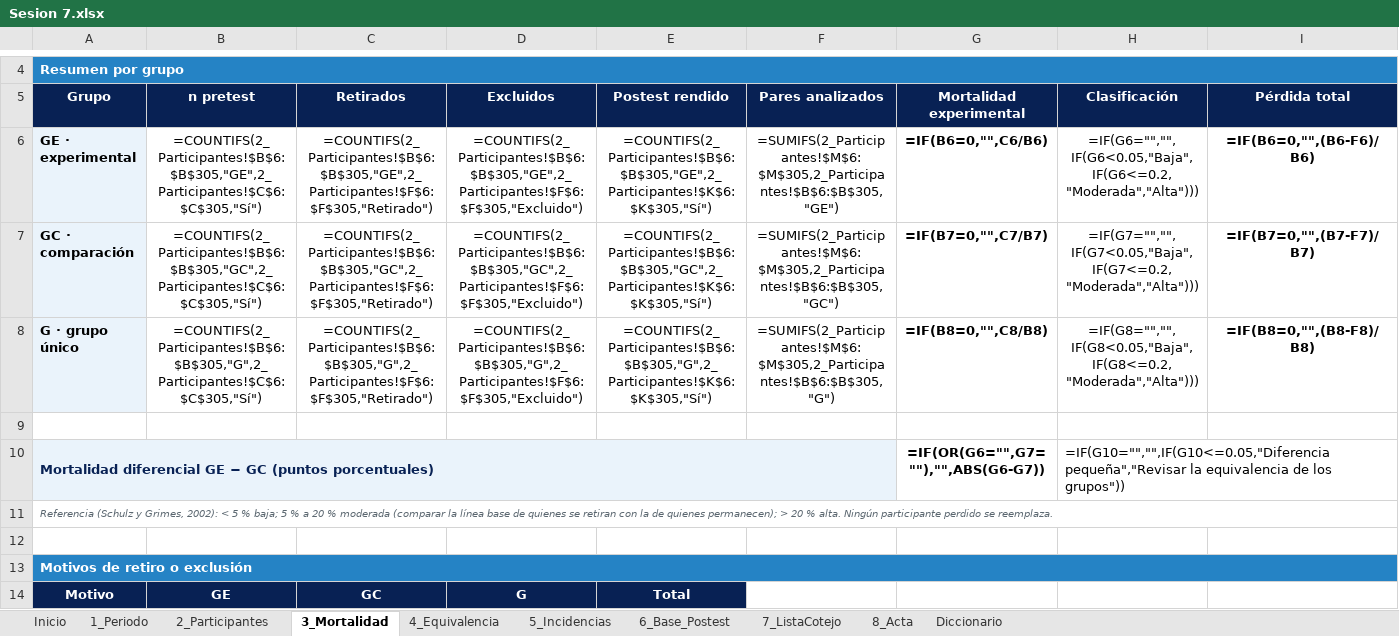
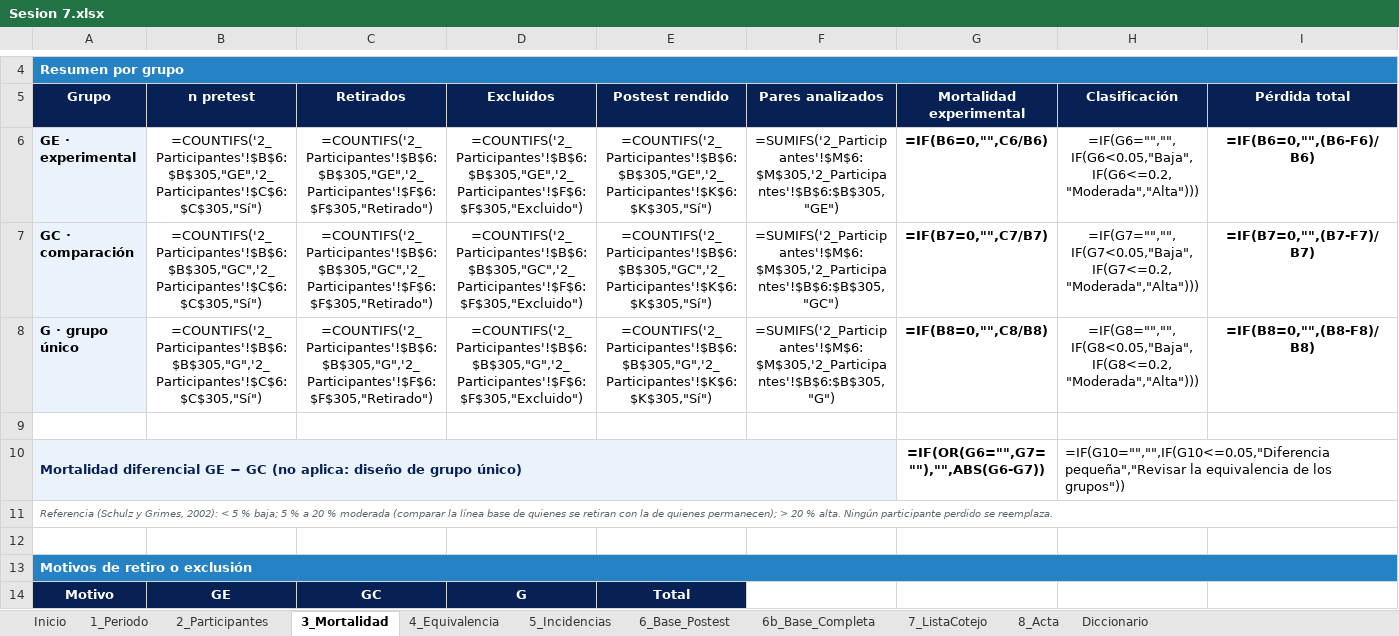
Before and after one commit to MightyCough/tudiariohuanuco-docs, an Excel workbook: instrumentos/sesion-07/Sesion 7.xlsx, sheet 3_Mortalidad, drawn as a sheet; only a part is shown, gaps mark what is left out; values as stored, in another font and other column widths than the file's, no borders; formulas without a stored value are shown as written; charts and pictures not drawn; the diff covers the shown part only; the diff names each change by its address in the sheet, - before the commit and + after, or states it on an @@ line.

```diff
--- a/instrumentos/sesion-07/Sesion 7.xlsx (sheet 3_Mortalidad)
+++ b/instrumentos/sesion-07/Sesion 7.xlsx (sheet 3_Mortalidad)
+sheet tab: 6b_Base_Completa
-B6 (n pretest): =COUNTIFS(2_Participantes!$B$6:$B$305,"GE",2_Participantes!$C$6:$C$305,"Sí")
+B6 (n pretest): =COUNTIFS('2_Participantes'!$B$6:$B$305,"GE",'2_Participantes'!$C$6:$C$305,"Sí")
-C6 (Retirados): =COUNTIFS(2_Participantes!$B$6:$B$305,"GE",2_Participantes!$F$6:$F$305,"Retirado")
+C6 (Retirados): =COUNTIFS('2_Participantes'!$B$6:$B$305,"GE",'2_Participantes'!$F$6:$F$305,"Retirado")
-D6 (Excluidos): =COUNTIFS(2_Participantes!$B$6:$B$305,"GE",2_Participantes!$F$6:$F$305,"Excluido")
+D6 (Excluidos): =COUNTIFS('2_Participantes'!$B$6:$B$305,"GE",'2_Participantes'!$F$6:$F$305,"Excluido")
-E6 (Postest rendido): =COUNTIFS(2_Participantes!$B$6:$B$305,"GE",2_Participantes!$K$6:$K$305,"Sí")
+E6 (Postest rendido): =COUNTIFS('2_Participantes'!$B$6:$B$305,"GE",'2_Participantes'!$K$6:$K$305,"Sí")
-F6 (Pares analizados): =SUMIFS(2_Participantes!$M$6:$M$305,2_Participantes!$B$6:$B$305,"GE")
+F6 (Pares analizados): =SUMIFS('2_Participantes'!$M$6:$M$305,'2_Participantes'!$B$6:$B$305,"GE")
-B7 (n pretest): =COUNTIFS(2_Participantes!$B$6:$B$305,"GC",2_Participantes!$C$6:$C$305,"Sí")
+B7 (n pretest): =COUNTIFS('2_Participantes'!$B$6:$B$305,"GC",'2_Participantes'!$C$6:$C$305,"Sí")
-C7 (Retirados): =COUNTIFS(2_Participantes!$B$6:$B$305,"GC",2_Participantes!$F$6:$F$305,"Retirado")
+C7 (Retirados): =COUNTIFS('2_Participantes'!$B$6:$B$305,"GC",'2_Participantes'!$F$6:$F$305,"Retirado")
-D7 (Excluidos): =COUNTIFS(2_Participantes!$B$6:$B$305,"GC",2_Participantes!$F$6:$F$305,"Excluido")
+D7 (Excluidos): =COUNTIFS('2_Participantes'!$B$6:$B$305,"GC",'2_Participantes'!$F$6:$F$305,"Excluido")
-E7 (Postest rendido): =COUNTIFS(2_Participantes!$B$6:$B$305,"GC",2_Participantes!$K$6:$K$305,"Sí")
+E7 (Postest rendido): =COUNTIFS('2_Participantes'!$B$6:$B$305,"GC",'2_Participantes'!$K$6:$K$305,"Sí")
-F7 (Pares analizados): =SUMIFS(2_Participantes!$M$6:$M$305,2_Participantes!$B$6:$B$305,"GC")
+F7 (Pares analizados): =SUMIFS('2_Participantes'!$M$6:$M$305,'2_Participantes'!$B$6:$B$305,"GC")
-B8 (n pretest): =COUNTIFS(2_Participantes!$B$6:$B$305,"G",2_Participantes!$C$6:$C$305,"Sí")
+B8 (n pretest): =COUNTIFS('2_Participantes'!$B$6:$B$305,"G",'2_Participantes'!$C$6:$C$305,"Sí")
-C8 (Retirados): =COUNTIFS(2_Participantes!$B$6:$B$305,"G",2_Participantes!$F$6:$F$305,"Retirado")
+C8 (Retirados): =COUNTIFS('2_Participantes'!$B$6:$B$305,"G",'2_Participantes'!$F$6:$F$305,"Retirado")
-D8 (Excluidos): =COUNTIFS(2_Participantes!$B$6:$B$305,"G",2_Participantes!$F$6:$F$305,"Excluido")
+D8 (Excluidos): =COUNTIFS('2_Participantes'!$B$6:$B$305,"G",'2_Participantes'!$F$6:$F$305,"Excluido")
-E8 (Postest rendido): =COUNTIFS(2_Participantes!$B$6:$B$305,"G",2_Participantes!$K$6:$K$305,"Sí")
+E8 (Postest rendido): =COUNTIFS('2_Participantes'!$B$6:$B$305,"G",'2_Participantes'!$K$6:$K$305,"Sí")
-F8 (Pares analizados): =SUMIFS(2_Participantes!$M$6:$M$305,2_Participantes!$B$6:$B$305,"G")
+F8 (Pares analizados): =SUMIFS('2_Participantes'!$M$6:$M$305,'2_Participantes'!$B$6:$B$305,"G")
-A10 (Grupo): …− GC (puntos porcentuales)
+A10 (Grupo): …− GC (no aplica: diseño de grupo único)
```
Also changed, not shown: 26 edited cells elsewhere in this sheet, sheet 6_Base_Postest, sheet 2_Participantes, sheet 5_Incidencias, sheet Diccionario, sheet 1_Periodo, sheet 4_Equivalencia, 3 more sheets, charts or pictures, instrumentos/sesion-02/Sesion 2.xlsx, instrumentos/sesion-03/Sesion 3.xlsx, 10 other files.
